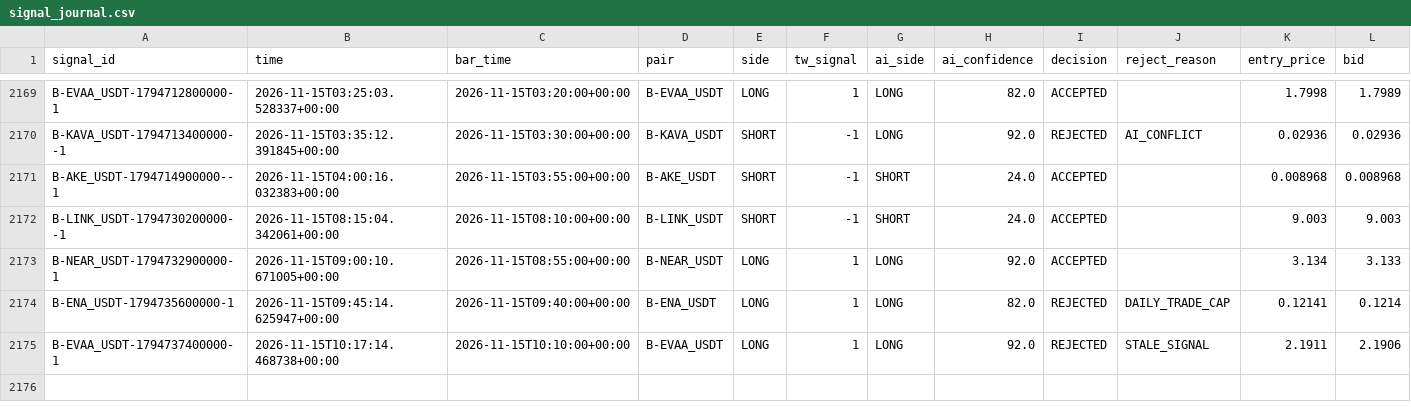
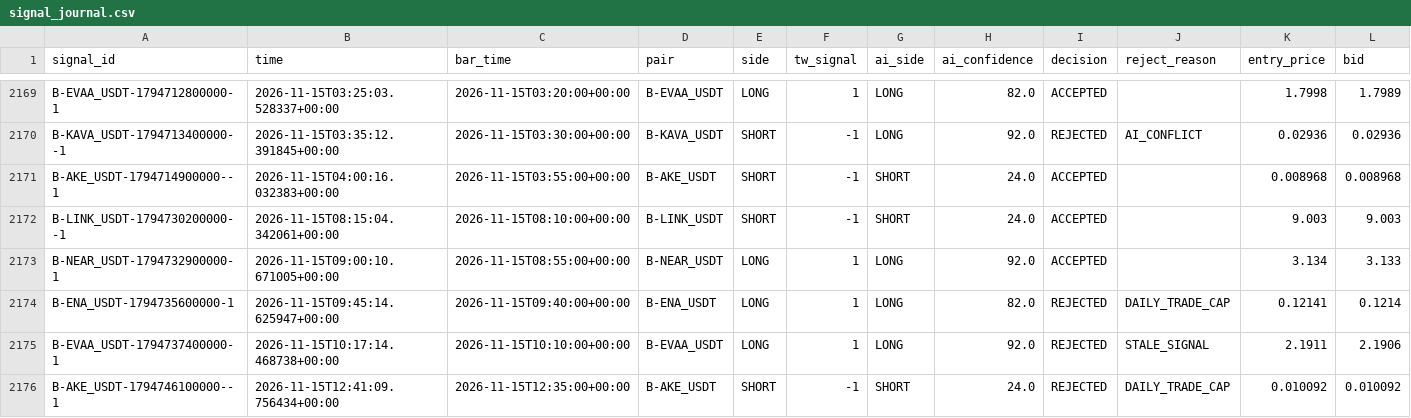
Before and after one commit to harnepal-hub/AMTE-Self-Evolving-Intraday-Trading-Engine, a CSV file: data/paper_live/signal_journal.csv, drawn as a sheet; only a part is shown, gaps mark what is left out; rows hold the shown columns only; the diff names each change by its address in the sheet, - before the commit and + after, or states it on an @@ line.

```diff
--- a/data/paper_live/signal_journal.csv
+++ b/data/paper_live/signal_journal.csv
+row 2176: B-AKE_USDT-1794746100000--1 | 2026-11-15T12:41:09.756434+00:00 | 2026-11-15T12:35:00+00:00 | B-AKE_USDT | SHORT | -1 | SHORT | 24.0 | REJECTED | DAILY_TRADE_CAP | 0.010092 | 0.010092
```
Also changed, not shown: 12 other files.
